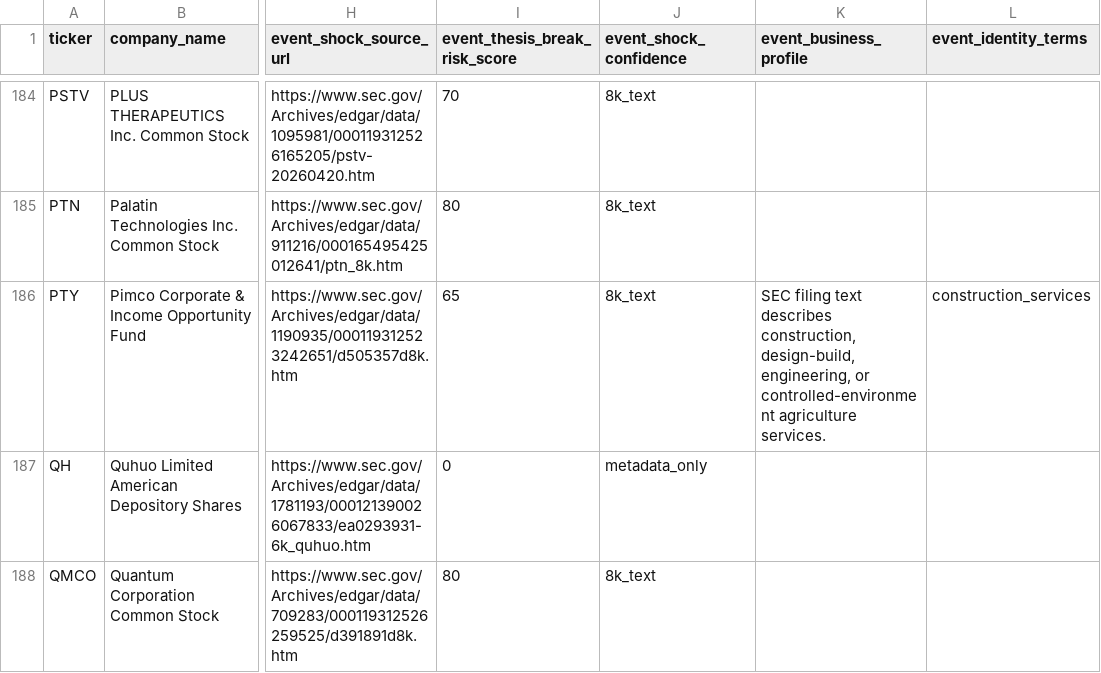
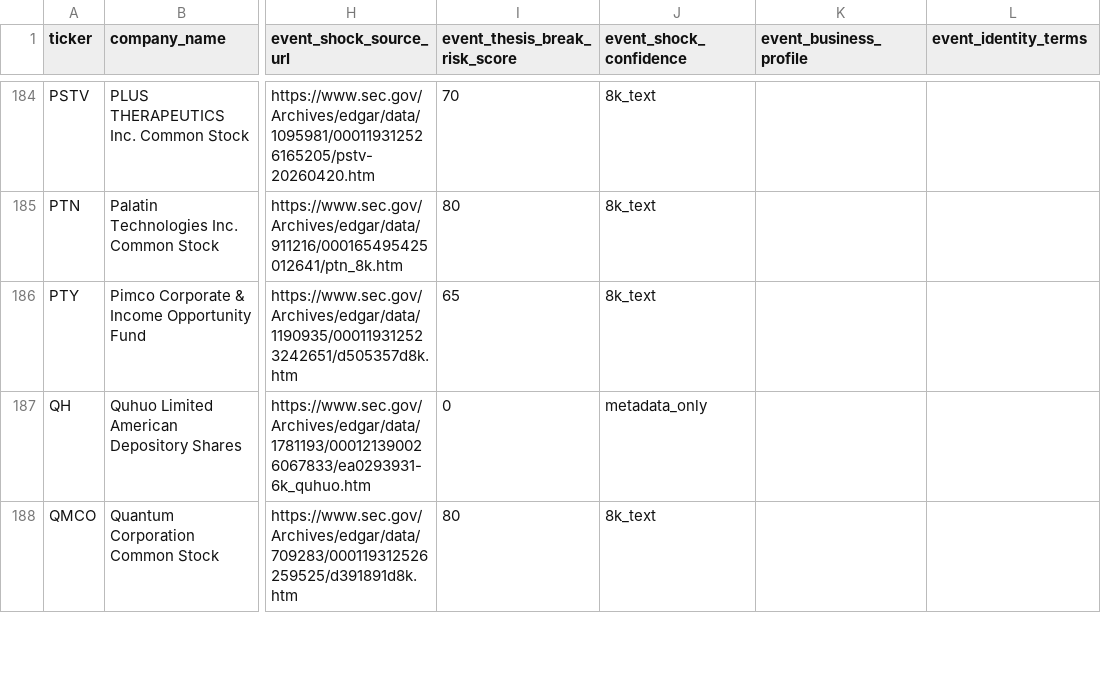
Before and after one commit to Kastnermj/mysterymachine, a CSV file: data/processed/event_shocks.csv, drawn as a sheet; only a part is shown, gaps mark what is left out; the diff covers the shown part only; the diff names each change by its address in the sheet, - before the commit and + after, or states it on an @@ line.

```diff
--- a/data/processed/event_shocks.csv
+++ b/data/processed/event_shocks.csv
-K186 (event_business_profile): SEC filing text describes construction, design-build, engineering, or controlled-environment agriculture services.
+K186 (event_business_profile): (empty)
-L186 (event_identity_terms): construction_services
+L186 (event_identity_terms): (empty)
```
Also changed, not shown: 4 edited cells elsewhere in this file, data/processed/price_history_features.csv, data/processed/research_batch.csv, 10 other files.
